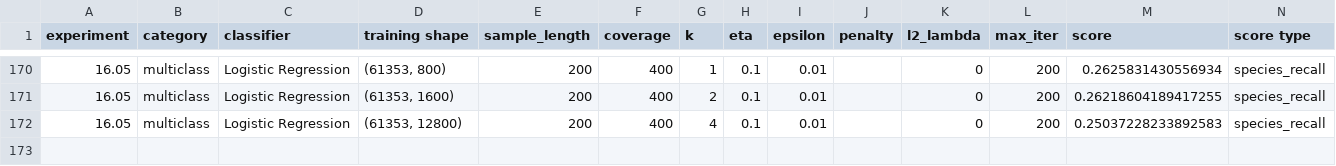
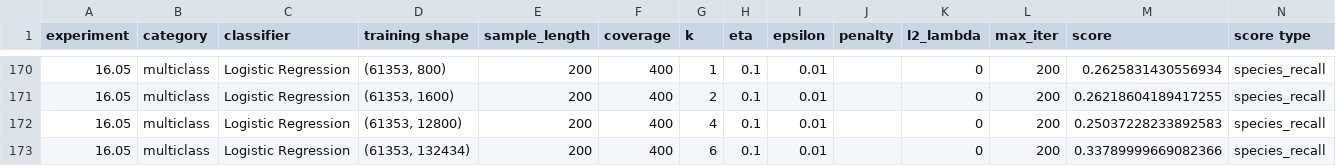
Before and after one commit to ryanquinnnelson/CMU-02620-Metagenomics, a CSV file: data/gridsearch-3000/results-3000-mlr.2021.04.12.20.01.31.csv, drawn as a sheet; only a part is shown, gaps mark what is left out.

```diff
--- a/data/gridsearch-3000/results-3000-mlr.2021.04.12.20.01.31.csv
+++ b/data/gridsearch-3000/results-3000-mlr.2021.04.12.20.01.31.csv
@@ -172 +172,2 @@ experiment,category,classifier,training shape,sample_length,coverage,k,eta,epsil
 16.05,multiclass,Logistic Regression,"(61353, 12800)",200,400,4,0.1,0.01,,0,200,0.25037228233892583,species_recall
+16.05,multiclass,Logistic Regression,"(61353, 132434)",200,400,6,0.1,0.01,,0,200,0.33789999669082366,species_recall
```
Also changed, not shown: 2 other files.
